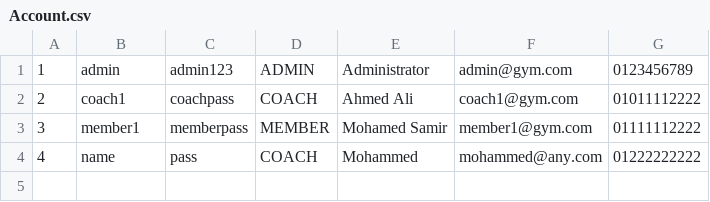
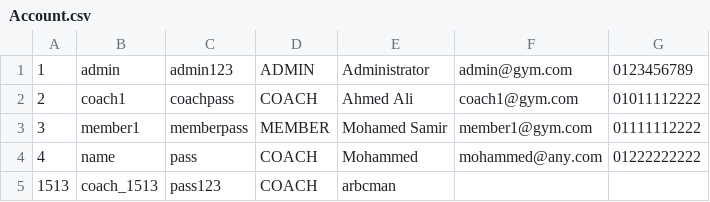
Before and after one commit to Kareemingit/PL2-project, a CSV file: data/Account.csv, drawn as a sheet; the diff names each change by its address in the sheet, - before the commit and + after, or states it on an @@ line.

Commit message:
unique rndm id for new coaches

```diff
--- a/data/Account.csv
+++ b/data/Account.csv
+row 5: 1513 | coach_1513 | pass123 | COACH | arbcman
```
Also changed, not shown: 3 other files.
